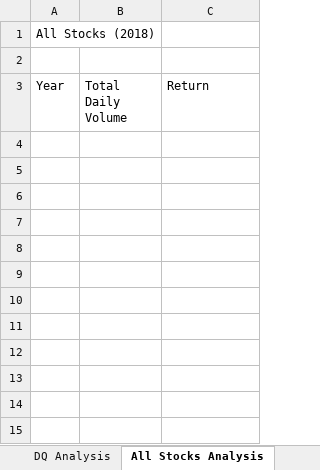
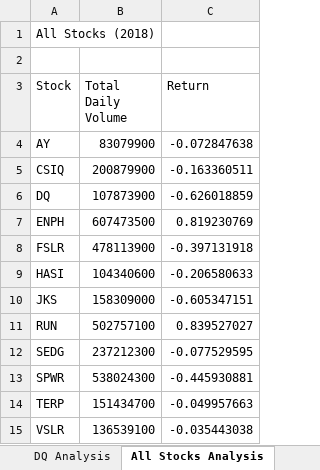
Before and after one commit to rbriggs13/Stock-Analysis, an Excel workbook: green_stocks.xlsm, sheet All Stocks Analysis, drawn as a sheet; values as stored, in another font and other column widths than the file's, no borders; the diff names each change by its address in the sheet, - before the commit and + after, or states it on an @@ line.

Commit message:
green_stocks.xlsm

```diff
--- a/green_stocks.xlsm (sheet All Stocks Analysis)
+++ b/green_stocks.xlsm (sheet All Stocks Analysis)
-A3: Year
+A3: Stock
+row 4: AY | 83079900 | -0.072847638
+row 5: CSIQ | 200879900 | -0.163360511
+row 6: DQ | 107873900 | -0.626018859
+row 7: ENPH | 607473500 | 0.819230769
+row 8: FSLR | 478113900 | -0.397131918
+row 9: HASI | 104340600 | -0.206580633
+row 10: JKS | 158309000 | -0.605347151
+row 11: RUN | 502757100 | 0.839527027
+row 12: SEDG | 237212300 | -0.077529595
+row 13: SPWR | 538024300 | -0.445930881
+row 14: TERP | 151434700 | -0.049957663
+row 15: VSLR | 136539100 | -0.035443038
```
